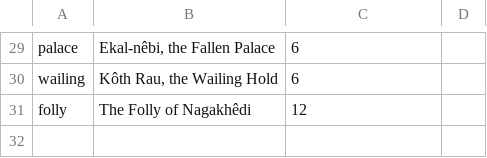
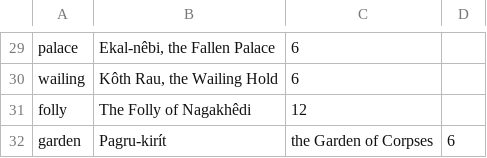
Before and after one commit to Baviaan/lotro, a CSV file: source/list-of-raids.csv, drawn as a sheet; only a part is shown, gaps mark what is left out; the diff names each change by its address in the sheet, - before the commit and + after, or states it on an @@ line.

Commit message:
add 6man

```diff
--- a/source/list-of-raids.csv
+++ b/source/list-of-raids.csv
+row 32: garden | Pagru-kirít | the Garden of Corpses | 6
```
